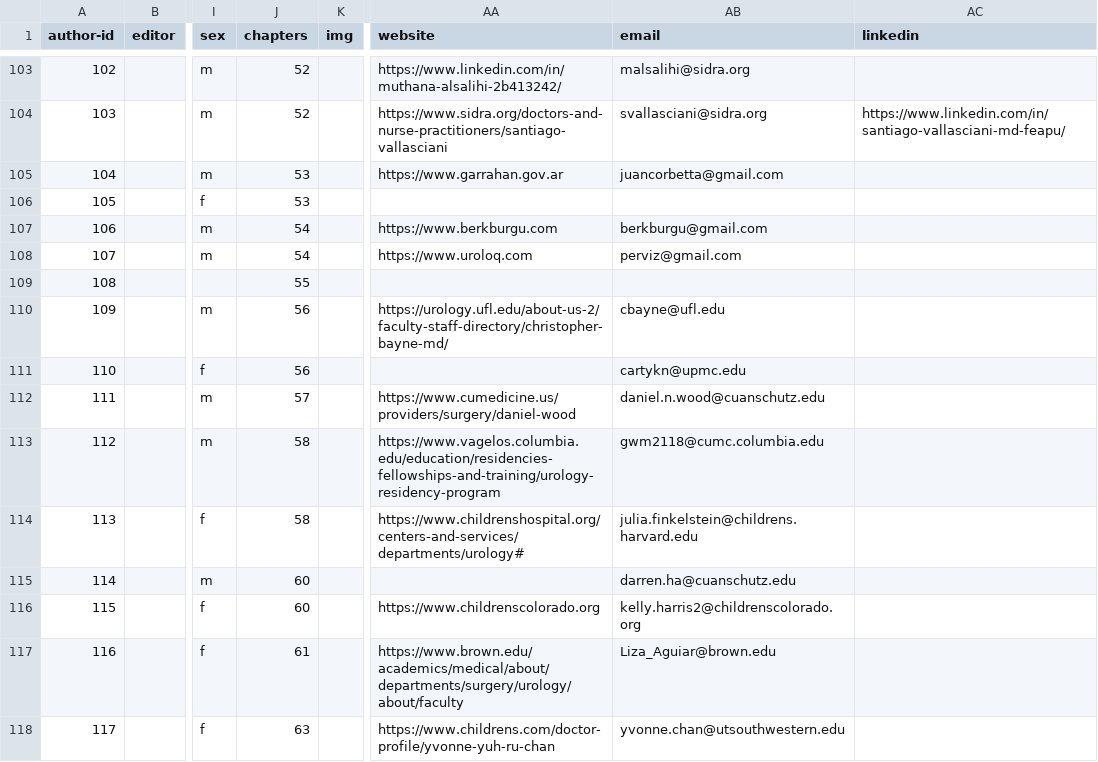
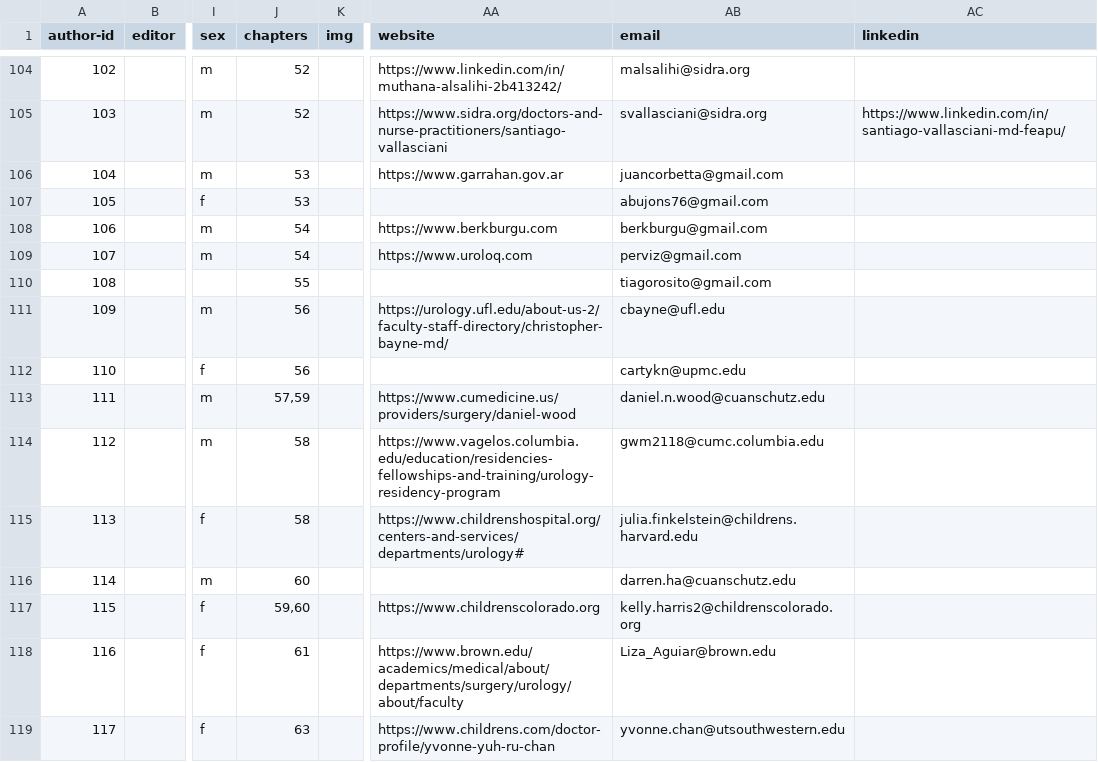
Before and after one commit to kylerove/pediatricurologybook, a CSV file: _data/contributors.csv, drawn as a sheet; only a part is shown, gaps mark what is left out; addresses are those after the commit; the diff covers the shown part only; the diff names each change by its address in the sheet, - before the commit and + after, or states it on an @@ line.

Commit message:
Add Molly Fuchs as contributer, add to chapter, add new chapter 38 and 59 thumbs.

```diff
--- a/_data/contributors.csv
+++ b/_data/contributors.csv
-AB107 (email): (empty)
+AB107 (email): abujons76@gmail.com
-AB110 (email): (empty)
+AB110 (email): tiagorosito@gmail.com
-J113 (chapters): 57
+J113 (chapters): 57,59
-J117 (chapters): 60
+J117 (chapters): 59,60
```
Also changed, not shown: 2 added rows, 1 removed row, 1 moved row and 21 edited cells elsewhere in this file, 4 other files.
